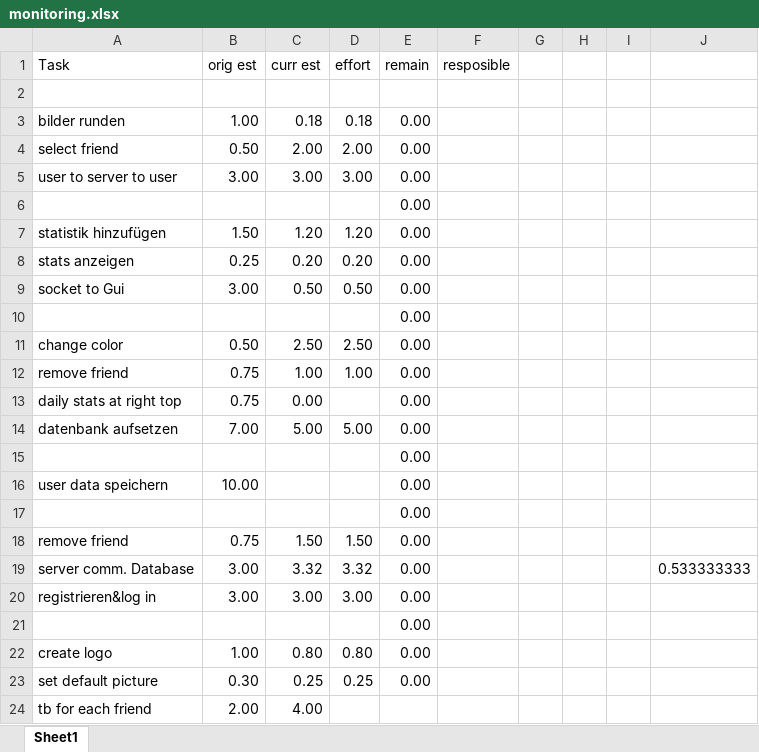
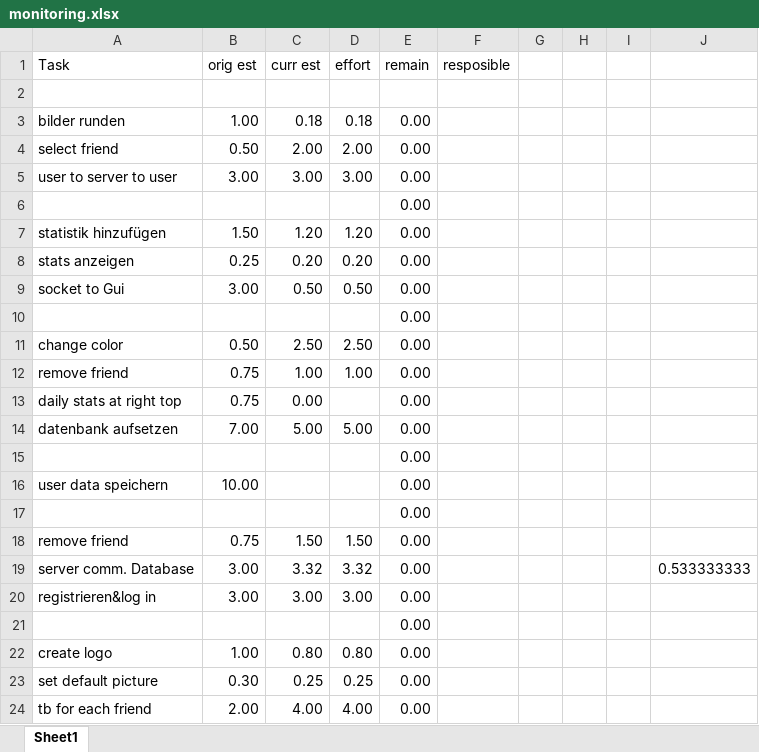
Before and after one commit to ThomasAnt/CHAT-PACK, an Excel workbook: monitoring.xlsx, sheet Sheet1, drawn as a sheet; values as stored, in another font and other column widths than the file's, no borders; conditional formats not drawn; the diff names each change by its address in the sheet, - before the commit and + after, or states it on an @@ line.

Commit message:
added task

```diff
--- a/monitoring.xlsx (sheet Sheet1)
+++ b/monitoring.xlsx (sheet Sheet1)
-D24 (effort): (empty)
+D24 (effort): 4.00
-E24 (remain): (empty)
+E24 (remain): 0.00
```
